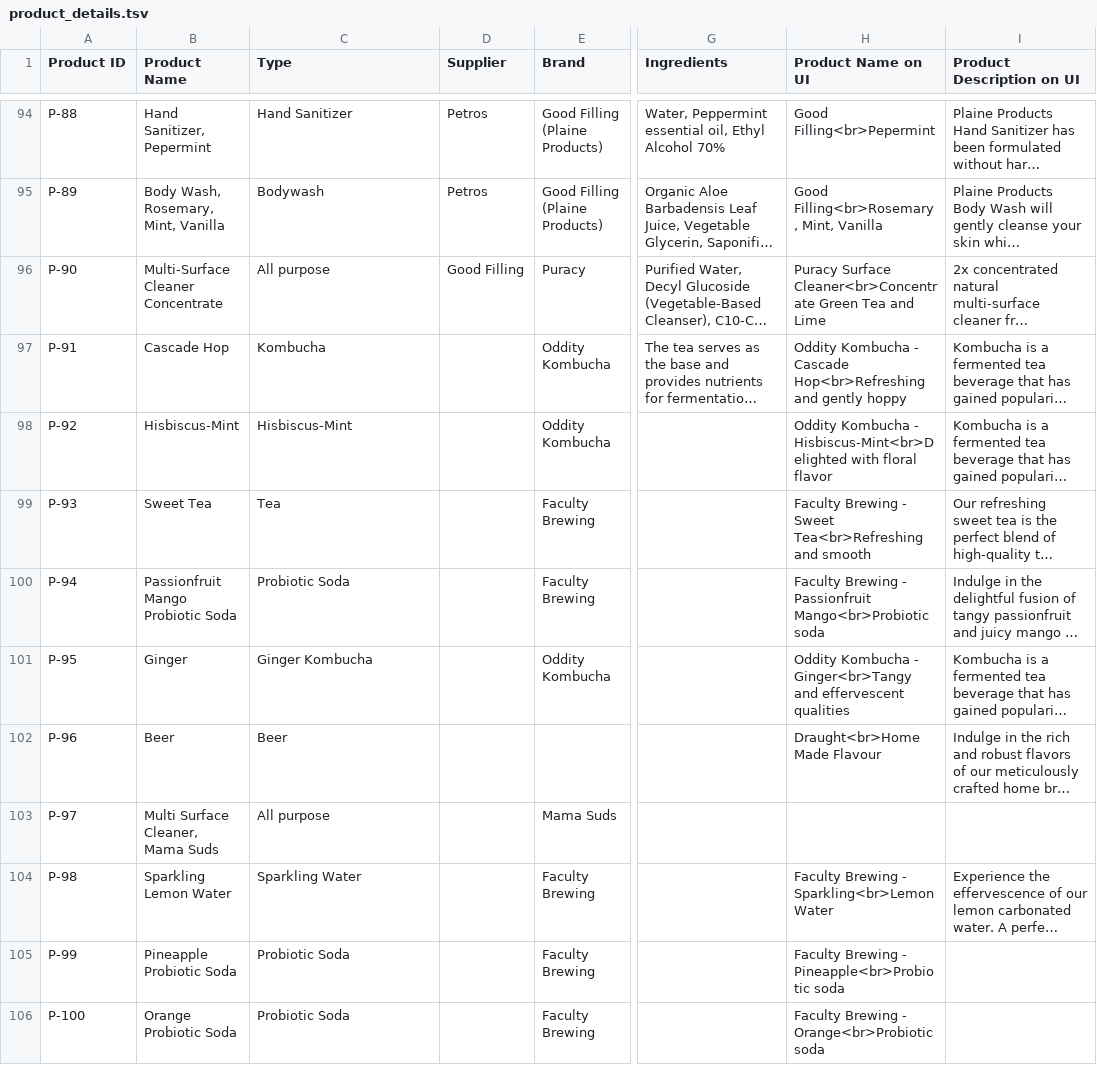
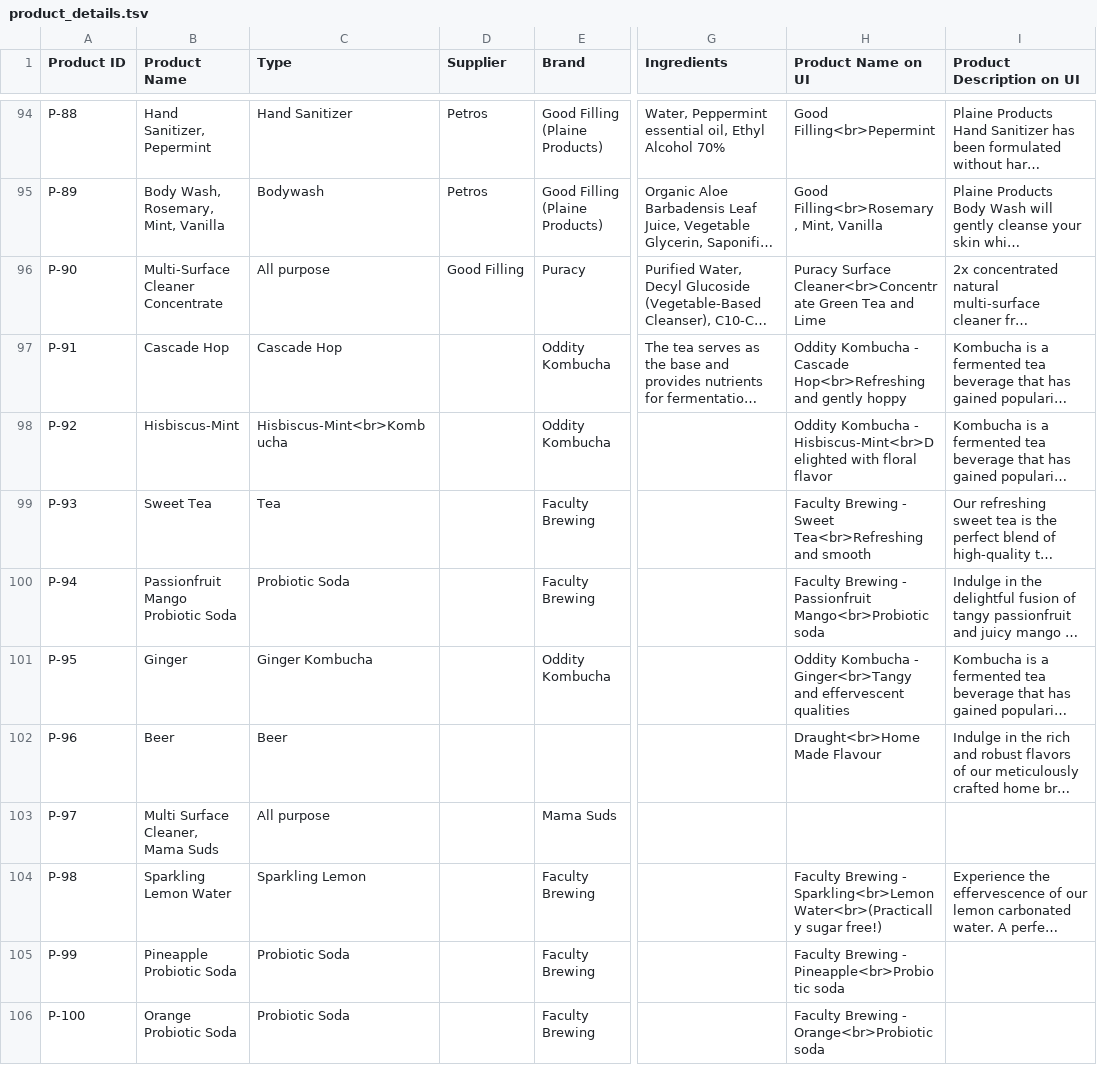
Before and after one commit to opensoapstand/station_computer, a TSV file: ui/references/products/product_details.tsv, drawn as a sheet; only a part is shown, gaps mark what is left out; long unchanged cells end in …; the diff names each change by its address in the sheet, - before the commit and + after, or states it on an @@ line.

Commit message:
change name problems, label names sizes changed

```diff
--- a/ui/references/products/product_details.tsv
+++ b/ui/references/products/product_details.tsv
-C97 (Type): Kombucha
+C97 (Type): Cascade Hop
-C98 (Type): Hisbiscus-Mint
+C98 (Type): Hisbiscus-Mint<br>Kombucha
-C104 (Type): Sparkling Water
+C104 (Type): Sparkling Lemon
-H104 (Product Name on UI): …- Sparkling<br>Lemon Water
+H104 (Product Name on UI): …- Sparkling<br>Lemon Water<br>(Practically sugar free!)
```
Also changed, not shown: 3 other files.
